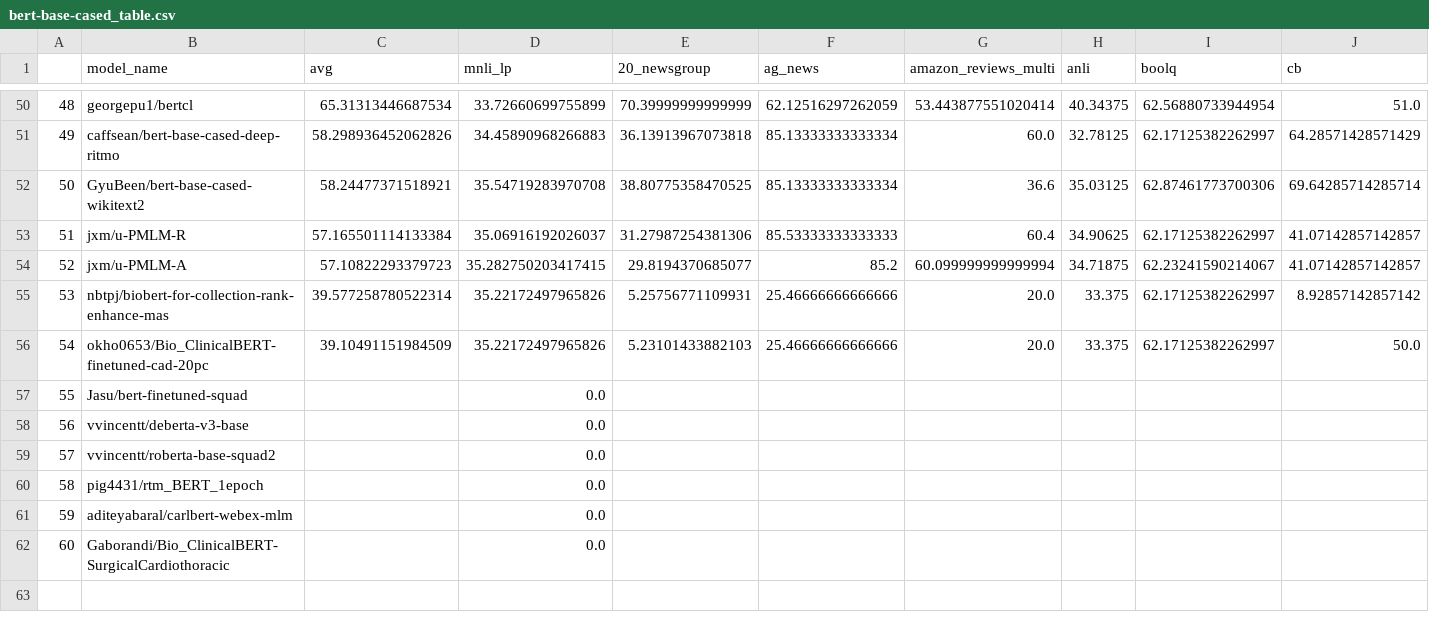
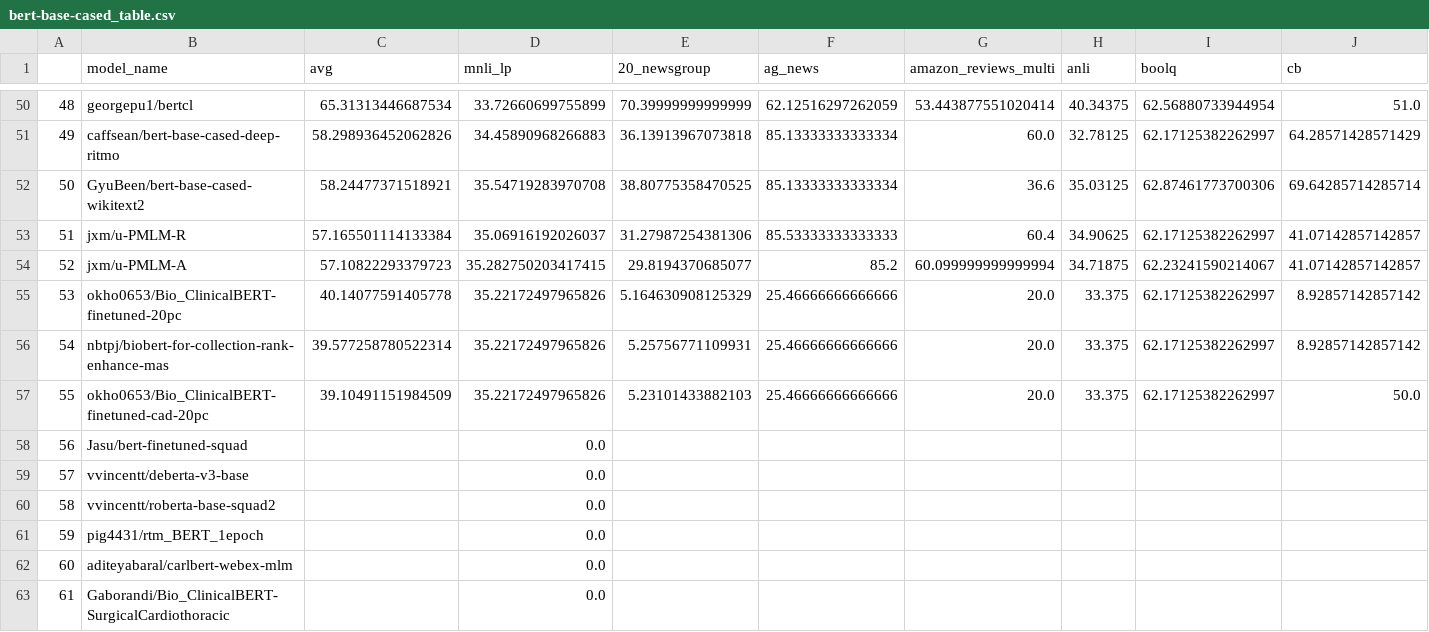
Before and after one commit to IBM/model-recycling, a CSV file: results/bert-base-cased_table.csv, drawn as a sheet; only a part is shown, gaps mark what is left out; addresses are those after the commit; rows hold the shown columns only; the diff names each change by its address in the sheet, - before the commit and + after, or states it on an @@ line.

```diff
--- a/results/bert-base-cased_table.csv
+++ b/results/bert-base-cased_table.csv
+row 55: 53 | okho0653/Bio_ClinicalBERT-finetuned-20pc | 40.14077591405778 | 35.22172497965826 | 5.164630908125329 | 25.46666666666666 | 20.0 | 33.375 | 62.17125382262997 | 8.92857142857142
@@ column A renumbered from row 56 down @@
```
Also changed, not shown: results/bert-base-uncased_table.csv, results/models_tested.csv, 7 other files.
